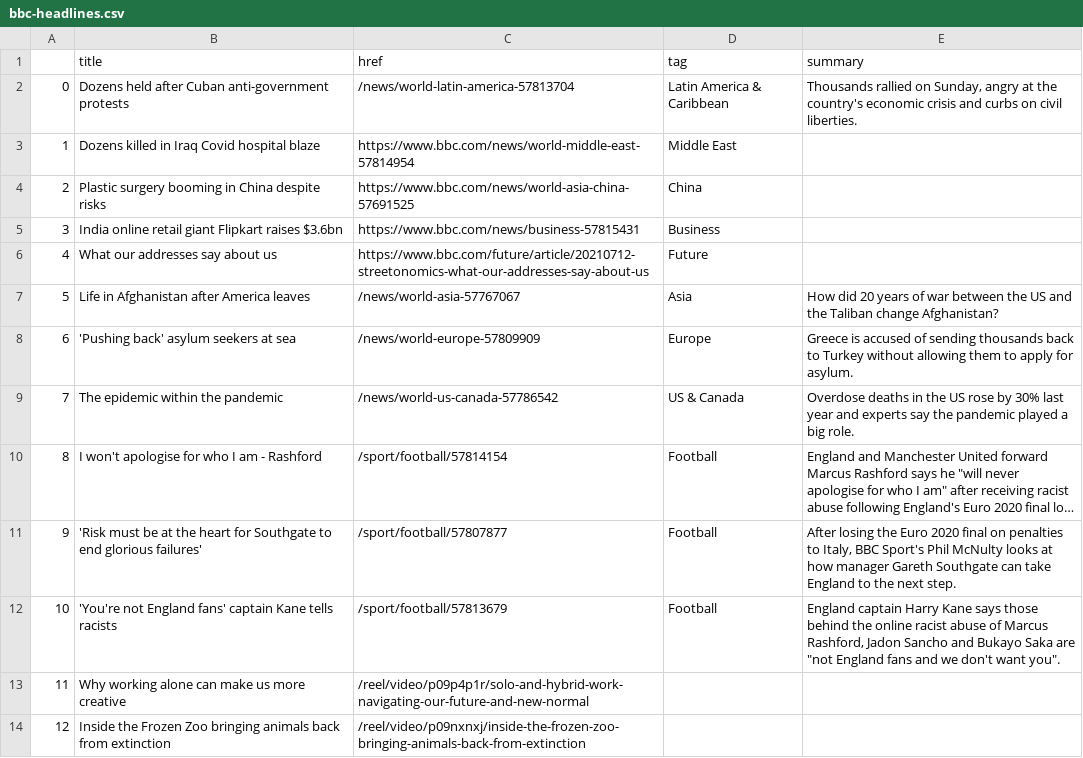
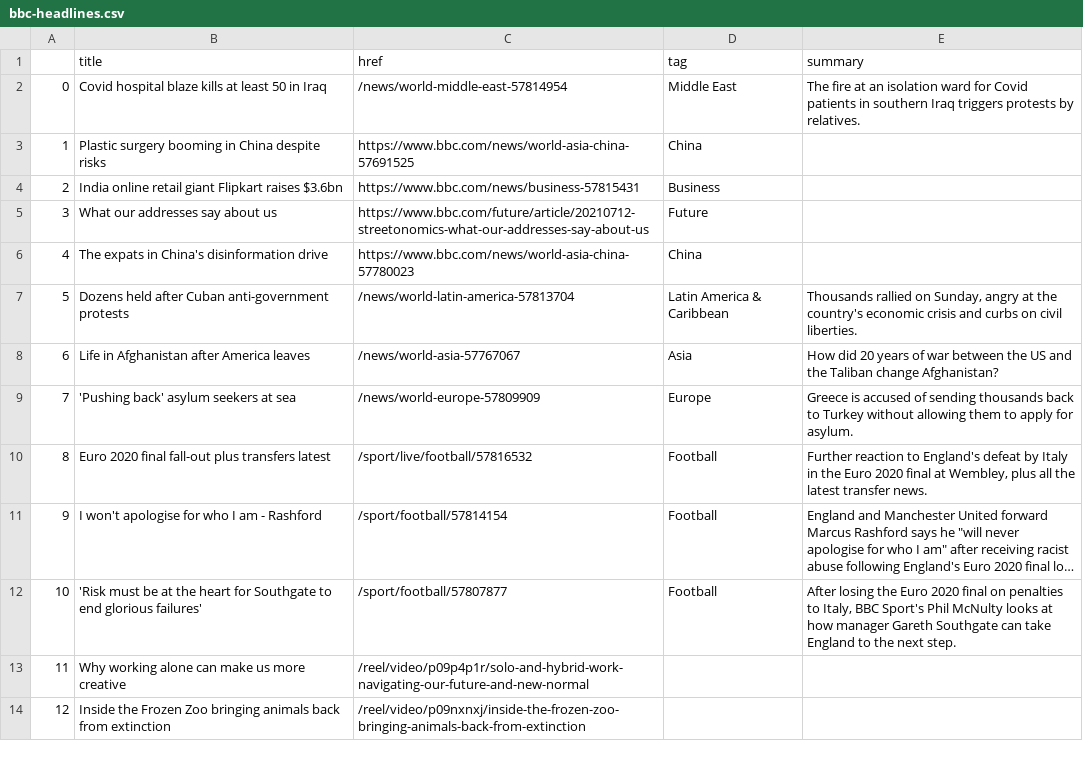
Before and after one commit to swatiyengar/automatic-scraper, a CSV file: bbc-headlines.csv, drawn as a sheet; only a part is shown; long unchanged cells end in …; removed rows and columns are numbered as before the commit, all else as after; the diff names each change by its address in the sheet, - before the commit and + after, or states it on an @@ line.

```diff
--- a/bbc-headlines.csv
+++ b/bbc-headlines.csv
-row 3: 1 | Dozens killed in Iraq Covid hospital blaze | https://www.bbc.com/news/world-middle-east-57814954 | Middle East
+row 2: 0 | Covid hospital blaze kills at least 50 in Iraq | /news/world-middle-east-57814954 | Middle East | The fire at an isolation ward for Covid patients in southern Iraq triggers protests by relatives.
@@ column A renumbered between rows 3 and 12 @@
+row 6: 4 | The expats in China's disinformation drive | https://www.bbc.com/news/world-asia-china-57780023 | China
@@ row 2 moved to row 7: 5 @@
-row 9: 7 | The epidemic within the pandemic | /news/world-us-canada-57786542 | US & Canada | Overdose deaths in the US rose by 30% last year and experts say the pandemic played a big role.
+row 10: 8 | Euro 2020 final fall-out plus transfers latest | /sport/live/football/57816532 | Football | Further reaction to England's defeat by Italy in the Euro 2020 final at Wembley, plus all the latest transfer news.
-row 12: 10 | 'You're not England fans' captain Kane tells racists | /sport/football/57813679 | Football | England captain Harry Kane says those behind the online racist abuse of Marcus Rashford, Jadon Sancho and Bukayo Saka are "not England fans and we don't want you".
```
